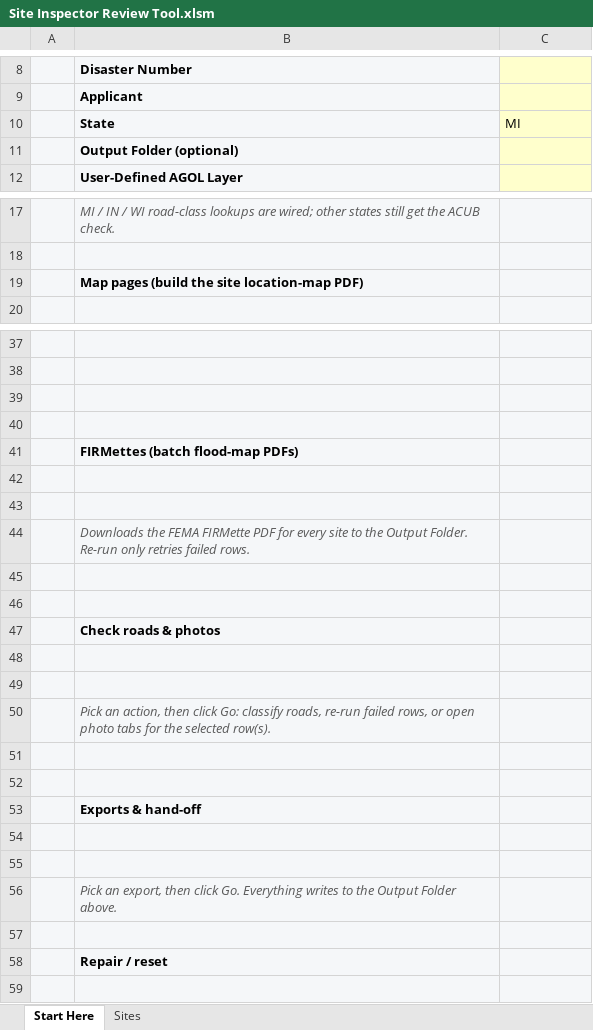
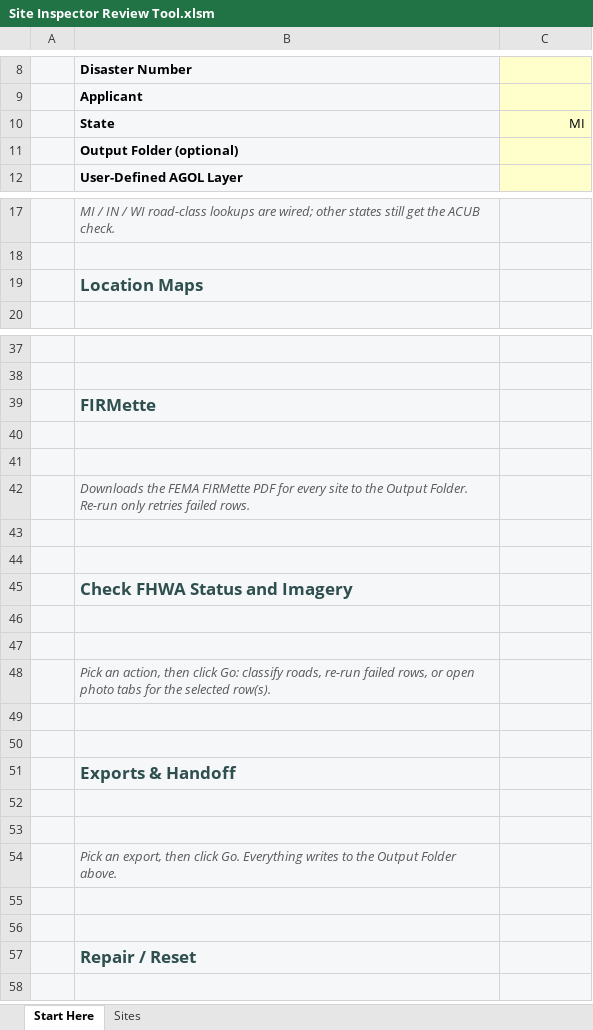
Before and after one commit to calebpaulsmith/RoadReviewer, an Excel workbook: Site Inspector Review Tool.xlsm, sheet Start Here, drawn as a sheet; only a part is shown, gaps mark what is left out; values as stored, in another font and other column widths than the file's, no borders; charts and pictures not drawn; removed rows and columns are numbered as before the commit, all else as after; the diff names each change by its address in the sheet, - before the commit and + after, or states it on an @@ line.

```diff
--- a/Site Inspector Review Tool.xlsm (sheet Start Here)
+++ b/Site Inspector Review Tool.xlsm (sheet Start Here)
-C10 alignment: left
+C10 alignment: right
-B19: Map pages (build the site location-map PDF)
+B19: Location Maps
-B19 text colour: black
+B19 text colour: #2F4F4F, text size: larger
-row 39: (empty)
-row 40: (empty)
-B39: FIRMettes (batch flood-map PDFs)
+B39: FIRMette
-B39 text colour: black
+B39 text colour: #2F4F4F, text size: larger
-B45: Check roads & photos
+B45: Check FHWA Status and Imagery
-B45 text colour: black
+B45 text colour: #2F4F4F, text size: larger
-B51: Exports & hand-off
+B51: Exports & Handoff
-B51 text colour: black
+B51 text colour: #2F4F4F, text size: larger
+row 56: (empty)
-B57: Repair / reset
+B57: Repair / Reset
-B57 text colour: black
+B57 text colour: #2F4F4F, text size: larger
```
Also changed, not shown: charts or pictures, RoadReviewer.xlsm, 1 other file.
